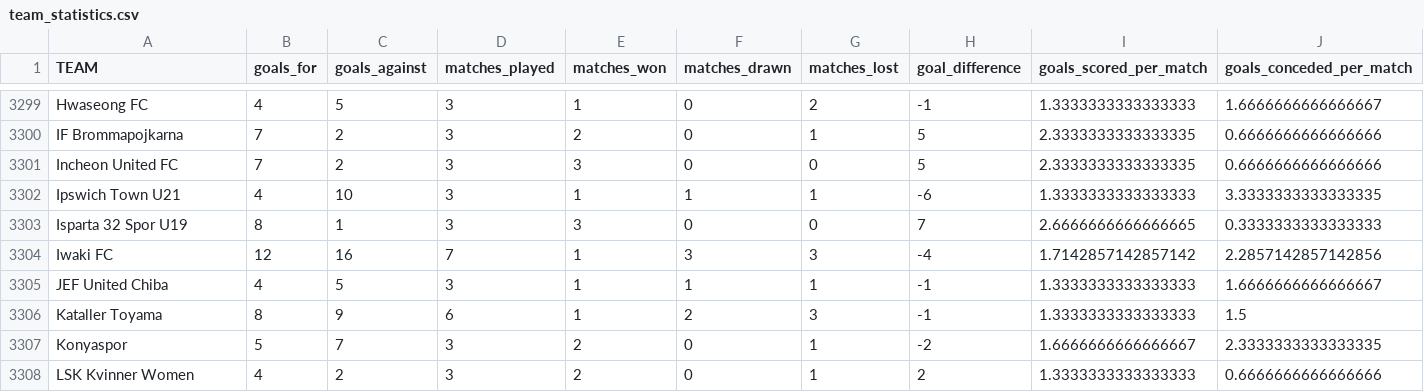
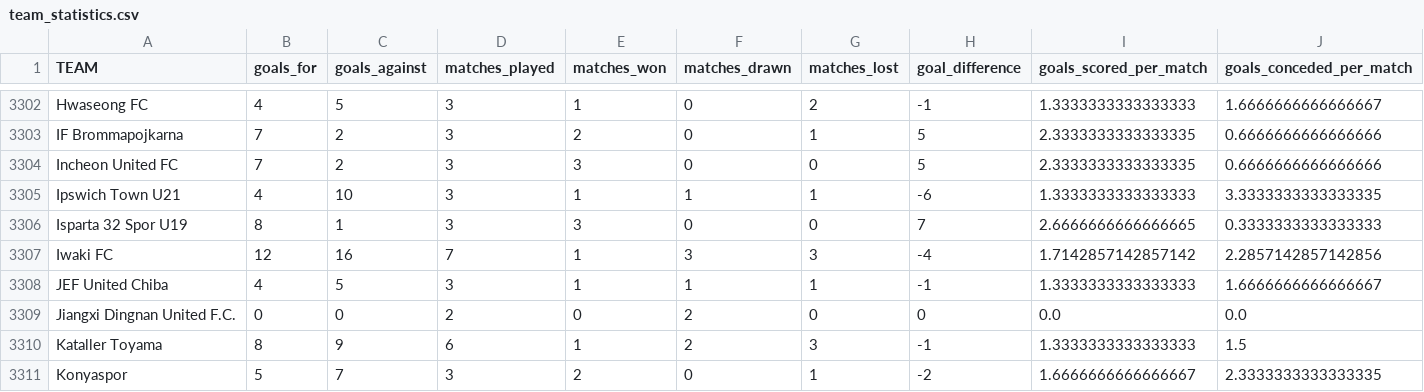
Before and after one commit to JOSPHATT/Finished_Matches_dash_statistics, a CSV file: team_statistics.csv, drawn as a sheet; only a part is shown, gaps mark what is left out; the shorter side is filled out with more unchanged rows; rows hold the shown columns only; the diff covers the shown part only; the diff names each change by its address in the sheet, - before the commit and + after, or states it on an @@ line.

```diff
--- a/team_statistics.csv
+++ b/team_statistics.csv
+row 3309: Jiangxi Dingnan United F.C. | 0 | 0 | 2 | 0 | 2 | 0 | 0 | 0.0 | 0.0
```
Also changed, not shown: 8 added rows and 4 moved rows elsewhere in this file.
